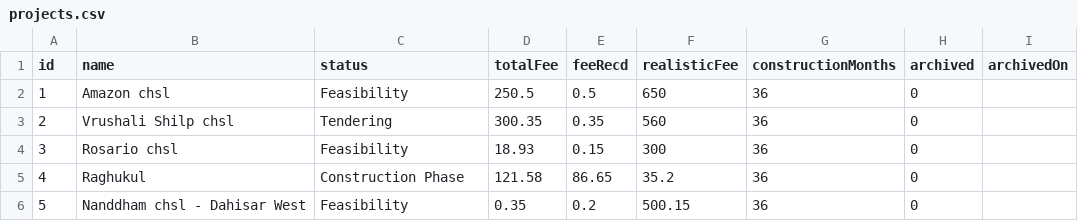
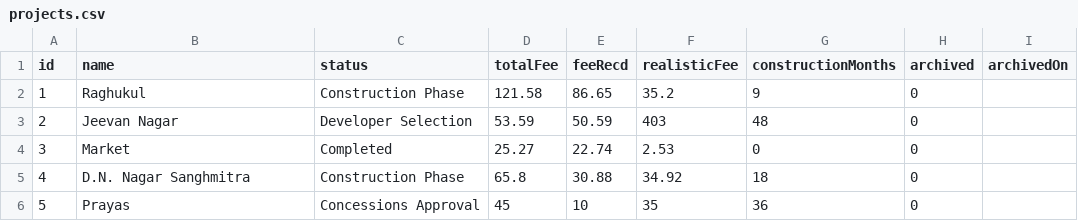
Before and after one commit to architectbharat-png/ABS-Project-Dashboard, a CSV file: projects.csv, drawn as a sheet; only a part is shown; the diff covers the shown part only.

Commit message:
Auto-sync from ABS Project Priority Dashboard

```diff
--- a/projects.csv
+++ b/projects.csv
@@ -1,6 +1,6 @@
 id,name,status,totalFee,feeRecd,realisticFee,constructionMonths,archived,archivedOn
-1,"Amazon chsl","Feasibility",250.5,0.5,650,36,0,
-2,"Vrushali Shilp chsl","Tendering",300.35,0.35,560,36,0,
-3,"Rosario chsl","Feasibility",18.93,0.15,300,36,0,
-4,"Raghukul","Construction Phase",121.58,86.65,35.2,36,0,
-5,"Nanddham chsl - Dahisar West","Feasibility",0.35,0.2,500.15,36,0,
+1,"Raghukul","Construction Phase",121.58,86.65,35.2,9,0,
+2,"Jeevan Nagar","Developer Selection",53.59,50.59,403,48,0,
+3,"Market","Completed",25.27,22.74,2.53,0,0,
+4,"D.N. Nagar Sanghmitra","Construction Phase",65.8,30.88,34.92,18,0,
+5,"Prayas","Concessions Approval",45,10,35,36,0,
```
Also changed, not shown: 3 added rows, 2 removed rows and 125 edited cells elsewhere in this file.
